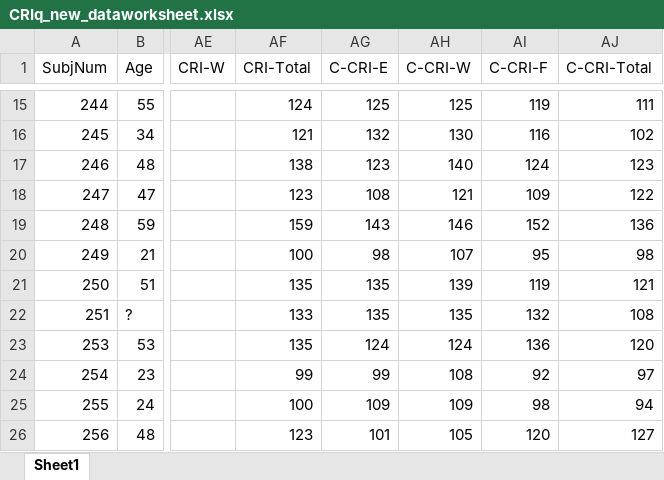
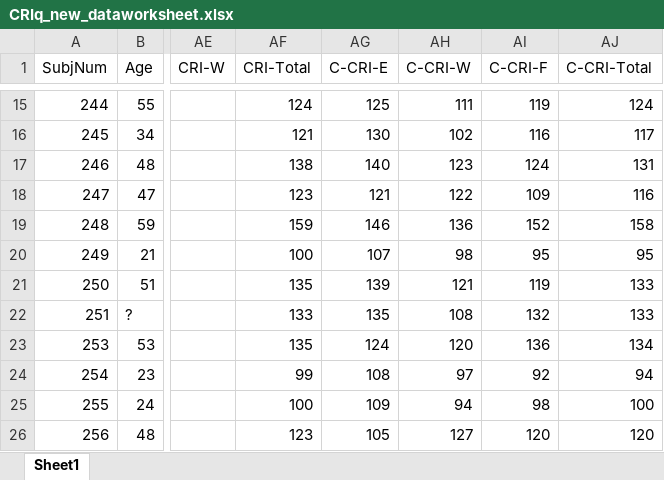
Before and after one commit to PsychMike/CRIq_Analysis, an Excel workbook: CRIq_new_dataworksheet.xlsx, sheet Sheet1, drawn as a sheet; only a part is shown, gaps mark what is left out; values as stored, in another font and other column widths than the file's, no cell formats; the diff covers the shown part only; the diff names each change by its address in the sheet, - before the commit and + after, or states it on an @@ line.

```diff
--- a/CRIq_new_dataworksheet.xlsx (sheet Sheet1)
+++ b/CRIq_new_dataworksheet.xlsx (sheet Sheet1)
-AH15 (C-CRI-W): 125
+AH15 (C-CRI-W): 111
-AJ15 (C-CRI-Total): 111
+AJ15 (C-CRI-Total): 124
-AG16 (C-CRI-E): 132
+AG16 (C-CRI-E): 130
-AH16 (C-CRI-W): 130
+AH16 (C-CRI-W): 102
-AJ16 (C-CRI-Total): 102
+AJ16 (C-CRI-Total): 117
-AG17 (C-CRI-E): 123
+AG17 (C-CRI-E): 140
-AH17 (C-CRI-W): 140
+AH17 (C-CRI-W): 123
-AJ17 (C-CRI-Total): 123
+AJ17 (C-CRI-Total): 131
-AG18 (C-CRI-E): 108
+AG18 (C-CRI-E): 121
-AH18 (C-CRI-W): 121
+AH18 (C-CRI-W): 122
-AJ18 (C-CRI-Total): 122
+AJ18 (C-CRI-Total): 116
-AG19 (C-CRI-E): 143
+AG19 (C-CRI-E): 146
-AH19 (C-CRI-W): 146
+AH19 (C-CRI-W): 136
-AJ19 (C-CRI-Total): 136
+AJ19 (C-CRI-Total): 158
-AG20 (C-CRI-E): 98
+AG20 (C-CRI-E): 107
-AH20 (C-CRI-W): 107
+AH20 (C-CRI-W): 98
-AJ20 (C-CRI-Total): 98
+AJ20 (C-CRI-Total): 95
-AG21 (C-CRI-E): 135
+AG21 (C-CRI-E): 139
-AH21 (C-CRI-W): 139
+AH21 (C-CRI-W): 121
-AJ21 (C-CRI-Total): 121
+AJ21 (C-CRI-Total): 133
-AH22 (C-CRI-W): 135
+AH22 (C-CRI-W): 108
-AJ22 (C-CRI-Total): 108
+AJ22 (C-CRI-Total): 133
-AH23 (C-CRI-W): 124
+AH23 (C-CRI-W): 120
-AJ23 (C-CRI-Total): 120
+AJ23 (C-CRI-Total): 134
-AG24 (C-CRI-E): 99
+AG24 (C-CRI-E): 108
-AH24 (C-CRI-W): 108
+AH24 (C-CRI-W): 97
-AJ24 (C-CRI-Total): 97
+AJ24 (C-CRI-Total): 94
-AH25 (C-CRI-W): 109
+AH25 (C-CRI-W): 94
-AJ25 (C-CRI-Total): 94
+AJ25 (C-CRI-Total): 100
-AG26 (C-CRI-E): 101
+AG26 (C-CRI-E): 105
-AH26 (C-CRI-W): 105
+AH26 (C-CRI-W): 127
-AJ26 (C-CRI-Total): 127
+AJ26 (C-CRI-Total): 120
```
Also changed, not shown: 1 added row, 1 removed row and 458 edited cells elsewhere in this sheet, cell formats, 15 other files.
